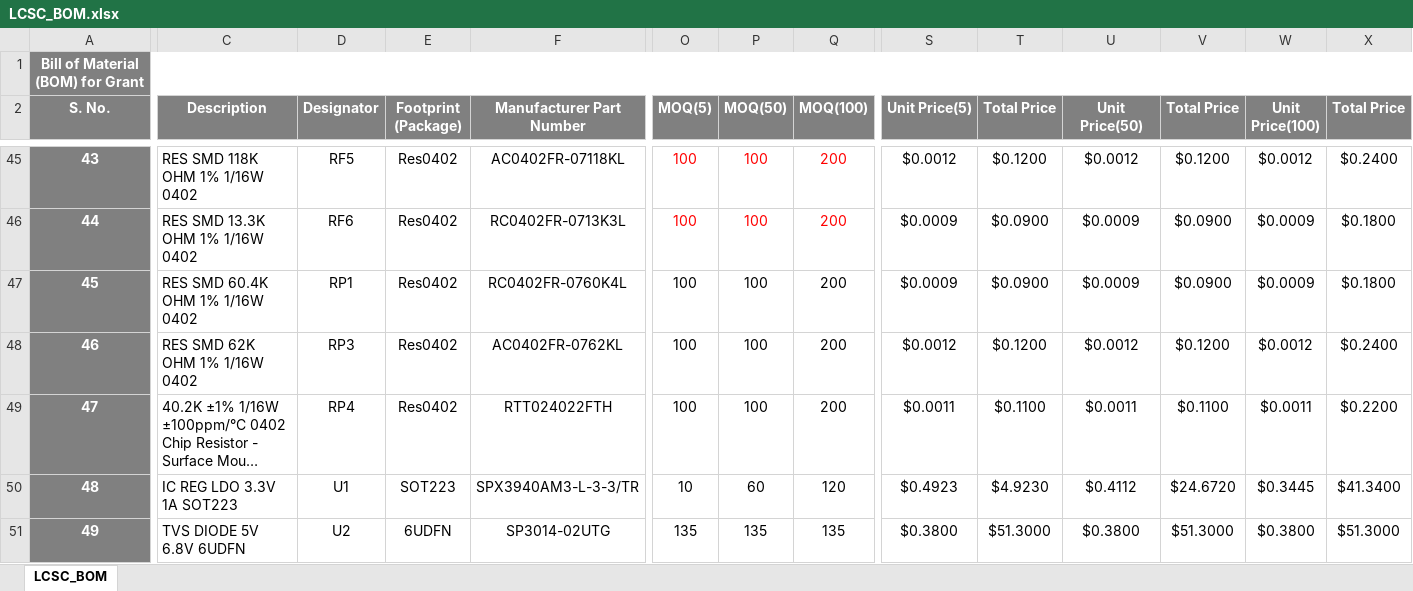
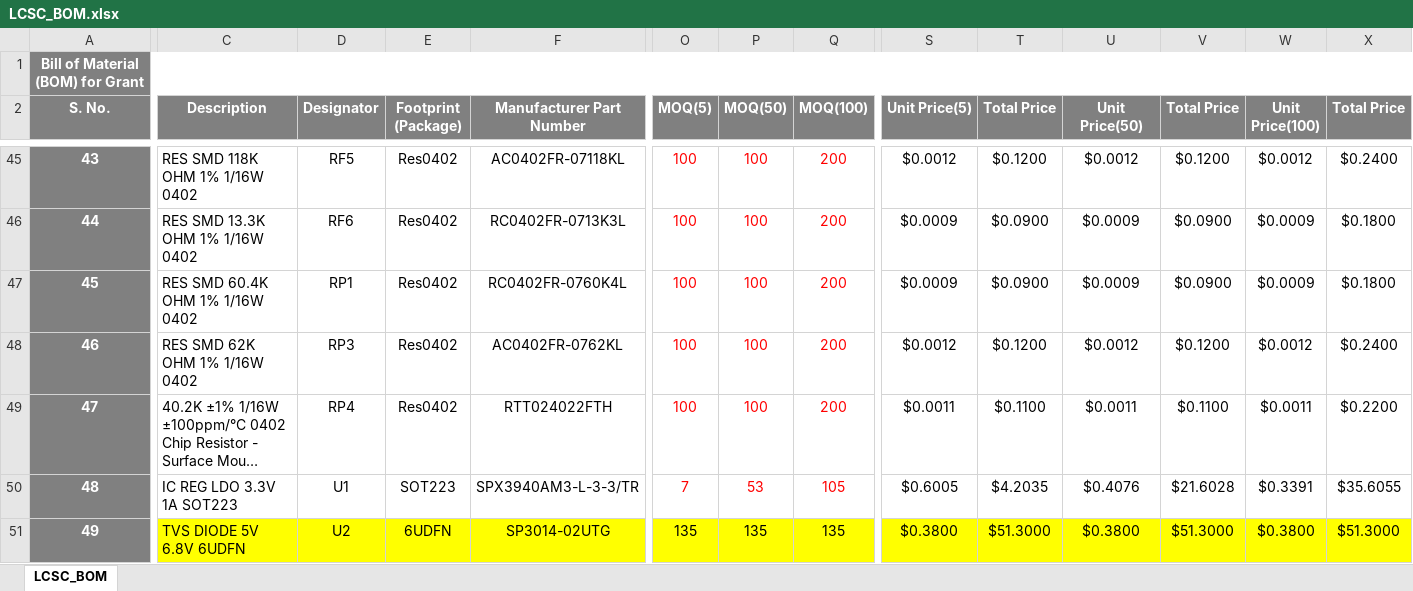
Before and after one commit to eSpark-Backup/grantkros-coopmonitor, an Excel workbook: Deliverable/BOM/LCSC_BOM.xlsx, sheet LCSC_BOM, drawn as a sheet; only a part is shown, gaps mark what is left out; long unchanged cells end in …; values as stored, in another font and other column widths than the file's, no borders; conditional formats not drawn; the diff covers the shown part only; the diff names each change by its address in the sheet, - before the commit and + after, or states it on an @@ line.

```diff
--- a/Deliverable/BOM/LCSC_BOM.xlsx (sheet LCSC_BOM)
+++ b/Deliverable/BOM/LCSC_BOM.xlsx (sheet LCSC_BOM)
-O47:Q50 text colour: black
+O47:Q50 text colour: #FF0000
-O50 (MOQ(5)): 10
+O50 (MOQ(5)): 7
-P50 (MOQ(50)): 60
+P50 (MOQ(50)): 53
-Q50 (MOQ(100)): 120
+Q50 (MOQ(100)): 105
-S50 (Unit Price(5)): $0.4923
+S50 (Unit Price(5)): $0.6005
-T50 (Total Price): $4.9230
+T50 (Total Price): $4.2035
-U50 (Unit Price(50)): $0.4112
+U50 (Unit Price(50)): $0.4076
-V50 (Total Price): $24.6720
+V50 (Total Price): $21.6028
-W50 (Unit Price(100)): $0.3445
+W50 (Unit Price(100)): $0.3391
-X50 (Total Price): $41.3400
+X50 (Total Price): $35.6055
-C51:X51 fill: none
+C51:X51 fill: #FFFF00
```
Also changed, not shown: 2 added rows, 2 removed rows, 74 edited cells and cell formats elsewhere in this sheet, Deliverable/BOM/Digikey_BOM_Grant.xlsx.
